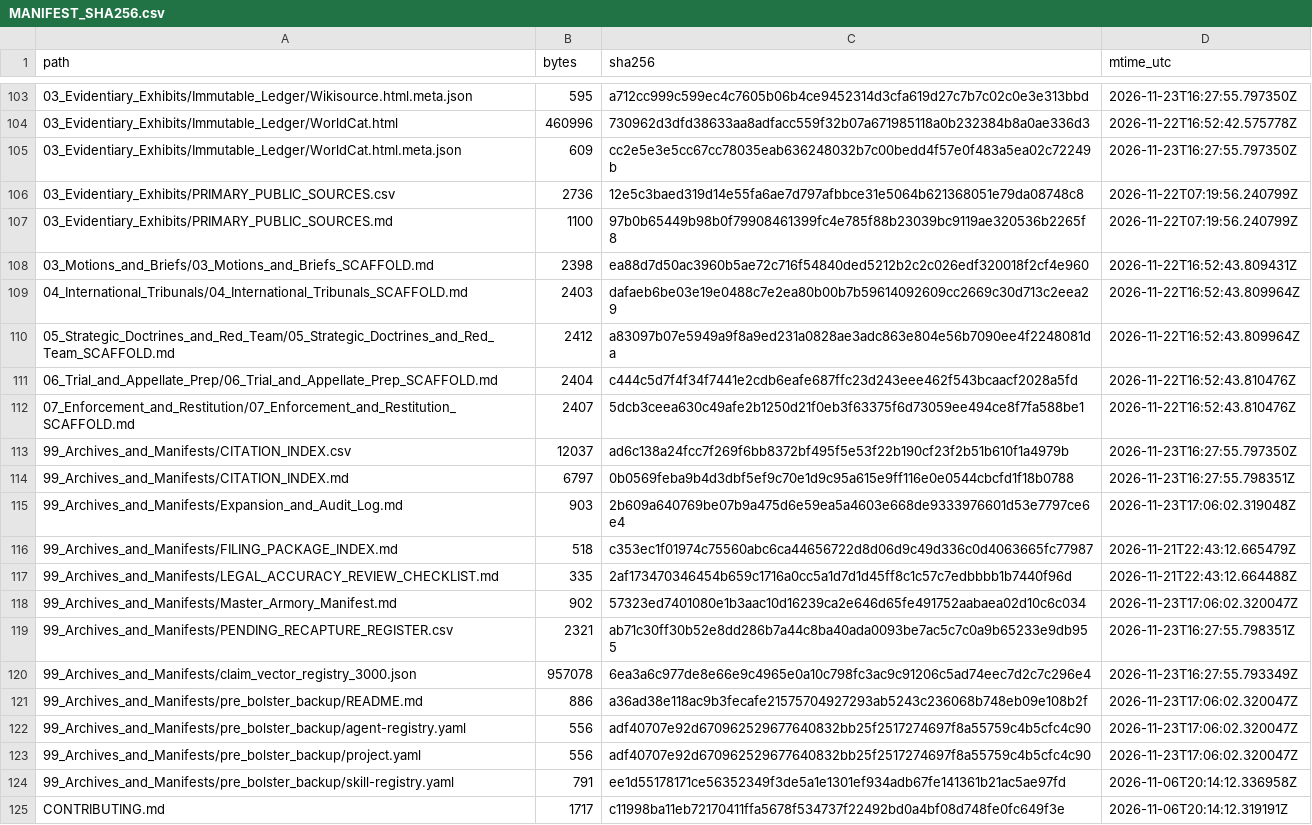
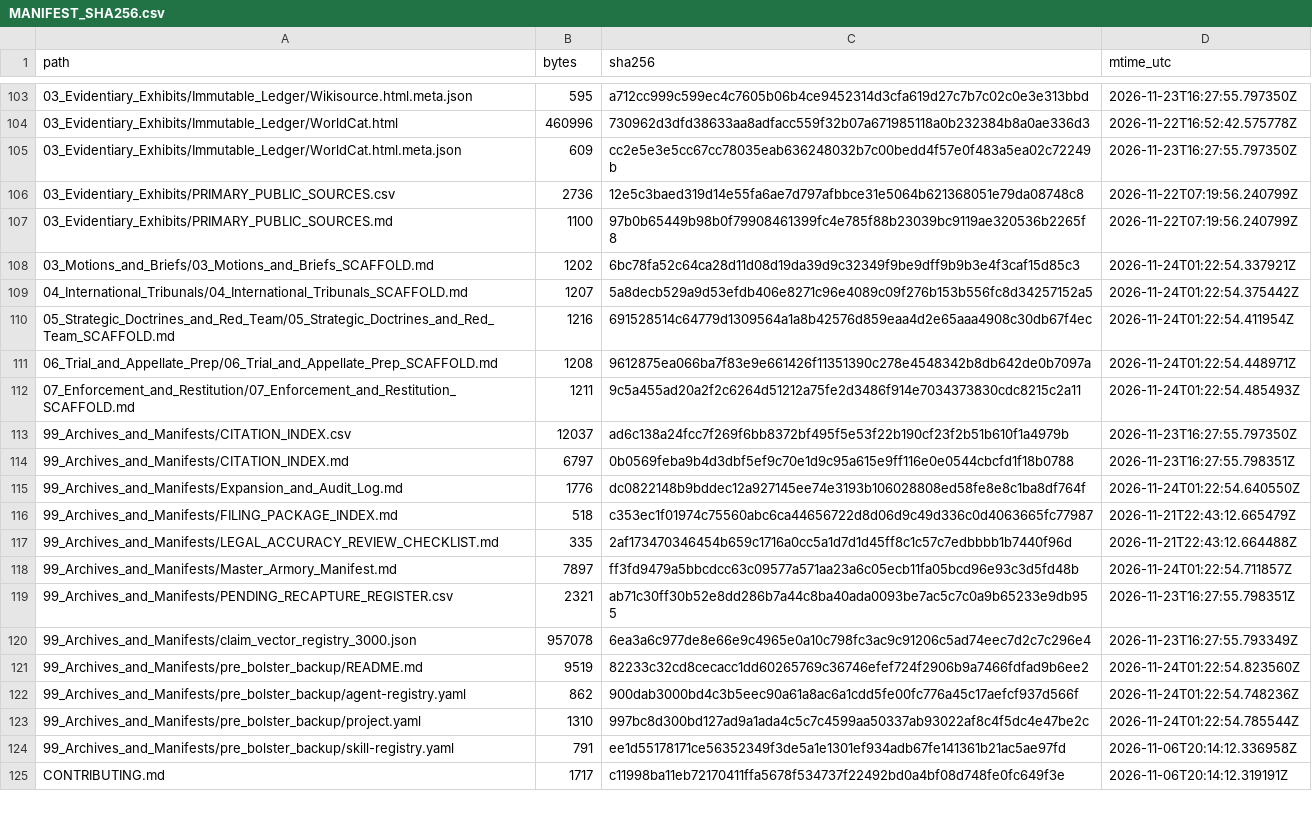
Before and after one commit to GlobalRestitutionAlliance/turtle-island-us-ak-native-village-of-white-mountain-master-litigation, a CSV file: 99_Archives_and_Manifests/MANIFEST_SHA256.csv, drawn as a sheet; only a part is shown, gaps mark what is left out; the diff covers the shown part only.

Commit message:
REVERTED DUE TO UNPROMPTED MASS J3WFICATED DATA CORRUPTION BY COMPROMISED BIASED LLM/ARTIFICIAL INTELLIGENCE MODELS

```diff
--- a/99_Archives_and_Manifests/MANIFEST_SHA256.csv
+++ b/99_Archives_and_Manifests/MANIFEST_SHA256.csv
@@ -107,18 +107,18 @@ path,bytes,sha256,mtime_utc
 03_Evidentiary_Exhibits/PRIMARY_PUBLIC_SOURCES.md,1100,97b0b65449b98b0f79908461399fc4e785f88b23039bc9119ae320536b2265f8,2026-11-22T07:19:56.240799Z
-03_Motions_and_Briefs/03_Motions_and_Briefs_SCAFFOLD.md,2398,ea88d7d50ac3960b5ae72c716f54840ded5212b2c2c026edf320018f2cf4e960,2026-11-22T16:52:43.809431Z
-04_International_Tribunals/04_International_Tribunals_SCAFFOLD.md,2403,dafaeb6be03e19e0488c7e2ea80b00b7b59614092609cc2669c30d713c2eea29,2026-11-22T16:52:43.809964Z
-05_Strategic_Doctrines_and_Red_Team/05_Strategic_Doctrines_and_Red_Team_SCAFFOLD.md,2412,a83097b07e5949a9f8a9ed231a0828ae3adc863e804e56b7090ee4f2248081da,2026-11-22T16:52:43.809964Z
-06_Trial_and_Appellate_Prep/06_Trial_and_Appellate_Prep_SCAFFOLD.md,2404,c444c5d7f4f34f7441e2cdb6eafe687ffc23d243eee462f543bcaacf2028a5fd,2026-11-22T16:52:43.810476Z
-07_Enforcement_and_Restitution/07_Enforcement_and_Restitution_SCAFFOLD.md,2407,5dcb3ceea630c49afe2b1250d21f0eb3f63375f6d73059ee494ce8f7fa588be1,2026-11-22T16:52:43.810476Z
+03_Motions_and_Briefs/03_Motions_and_Briefs_SCAFFOLD.md,1202,6bc78fa52c64ca28d11d08d19da39d9c32349f9be9dff9b9b3e4f3caf15d85c3,2026-11-24T01:22:54.337921Z
+04_International_Tribunals/04_International_Tribunals_SCAFFOLD.md,1207,5a8decb529a9d53efdb406e8271c96e4089c09f276b153b556fc8d34257152a5,2026-11-24T01:22:54.375442Z
+05_Strategic_Doctrines_and_Red_Team/05_Strategic_Doctrines_and_Red_Team_SCAFFOLD.md,1216,691528514c64779d1309564a1a8b42576d859eaa4d2e65aaa4908c30db67f4ec,2026-11-24T01:22:54.411954Z
+06_Trial_and_Appellate_Prep/06_Trial_and_Appellate_Prep_SCAFFOLD.md,1208,9612875ea066ba7f83e9e661426f11351390c278e4548342b8db642de0b7097a,2026-11-24T01:22:54.448971Z
+07_Enforcement_and_Restitution/07_Enforcement_and_Restitution_SCAFFOLD.md,1211,9c5a455ad20a2f2c6264d51212a75fe2d3486f914e7034373830cdc8215c2a11,2026-11-24T01:22:54.485493Z
 99_Archives_and_Manifests/CITATION_INDEX.csv,12037,ad6c138a24fcc7f269f6bb8372bf495f5e53f22b190cf23f2b51b610f1a4979b,2026-11-23T16:27:55.797350Z
 99_Archives_and_Manifests/CITATION_INDEX.md,6797,0b0569feba9b4d3dbf5ef9c70e1d9c95a615e9ff116e0e0544cbcfd1f18b0788,2026-11-23T16:27:55.798351Z
-99_Archives_and_Manifests/Expansion_and_Audit_Log.md,903,2b609a640769be07b9a475d6e59ea5a4603e668de9333976601d53e7797ce6e4,2026-11-23T17:06:02.319048Z
+99_Archives_and_Manifests/Expansion_and_Audit_Log.md,1776,dc0822148b9bddec12a927145ee74e3193b106028808ed58fe8e8c1ba8df764f,2026-11-24T01:22:54.640550Z
 99_Archives_and_Manifests/FILING_PACKAGE_INDEX.md,518,c353ec1f01974c75560abc6ca44656722d8d06d9c49d336c0d4063665fc77987,2026-11-21T22:43:12.665479Z
 99_Archives_and_Manifests/LEGAL_ACCURACY_REVIEW_CHECKLIST.md,335,2af173470346454b659c1716a0cc5a1d7d1d45ff8c1c57c7edbbbb1b7440f96d,2026-11-21T22:43:12.664488Z
-99_Archives_and_Manifests/Master_Armory_Manifest.md,902,57323ed7401080e1b3aac10d16239ca2e646d65fe491752aabaea02d10c6c034,2026-11-23T17:06:02.320047Z
+99_Archives_and_Manifests/Master_Armory_Manifest.md,7897,ff3fd9479a5bbcdcc63c09577a571aa23a6c05ecb11fa05bcd96e93c3d5fd48b,2026-11-24T01:22:54.711857Z
 99_Archives_and_Manifests/PENDING_RECAPTURE_REGISTER.csv,2321,ab71c30ff30b52e8dd286b7a44c8ba40ada0093be7ac5c7c0a9b65233e9db955,2026-11-23T16:27:55.798351Z
 99_Archives_and_Manifests/claim_vector_registry_3000.json,957078,6ea3a6c977de8e66e9c4965e0a10c798fc3ac9c91206c5ad74eec7d2c7c296e4,2026-11-23T16:27:55.793349Z
-99_Archives_and_Manifests/pre_bolster_backup/README.md,886,a36ad38e118ac9b3fecafe21575704927293ab5243c236068b748eb09e108b2f,2026-11-23T17:06:02.320047Z
-99_Archives_and_Manifests/pre_bolster_backup/agent-registry.yaml,556,adf40707e92d670962529677640832bb25f2517274697f8a55759c4b5cfc4c90,2026-11-23T17:06:02.320047Z
-99_Archives_and_Manifests/pre_bolster_backup/project.yaml,556,adf40707e92d670962529677640832bb25f2517274697f8a55759c4b5cfc4c90,2026-11-23T17:06:02.320047Z
+99_Archives_and_Manifests/pre_bolster_backup/README.md,9519,82233c32cd8cecacc1dd60265769c36746efef724f2906b9a7466fdfad9b6ee2,2026-11-24T01:22:54.823560Z
+99_Archives_and_Manifests/pre_bolster_backup/agent-registry.yaml,862,900dab3000bd4c3b5eec90a61a8ac6a1cdd5fe00fc776a45c17aefcf937d566f,2026-11-24T01:22:54.748236Z
+99_Archives_and_Manifests/pre_bolster_backup/project.yaml,1310,997bc8d300bd127ad9a1ada4c5c7c4599aa50337ab93022af8c4f5dc4e47be2c,2026-11-24T01:22:54.785544Z
 99_Archives_and_Manifests/pre_bolster_backup/skill-registry.yaml,791,ee1d55178171ce56352349f3de5a1e1301ef934adb67fe141361b21ac5ae97fd,2026-11-06T20:14:12.336958Z
```
Also changed, not shown: 86 edited cells elsewhere in this file, 39 other files.
